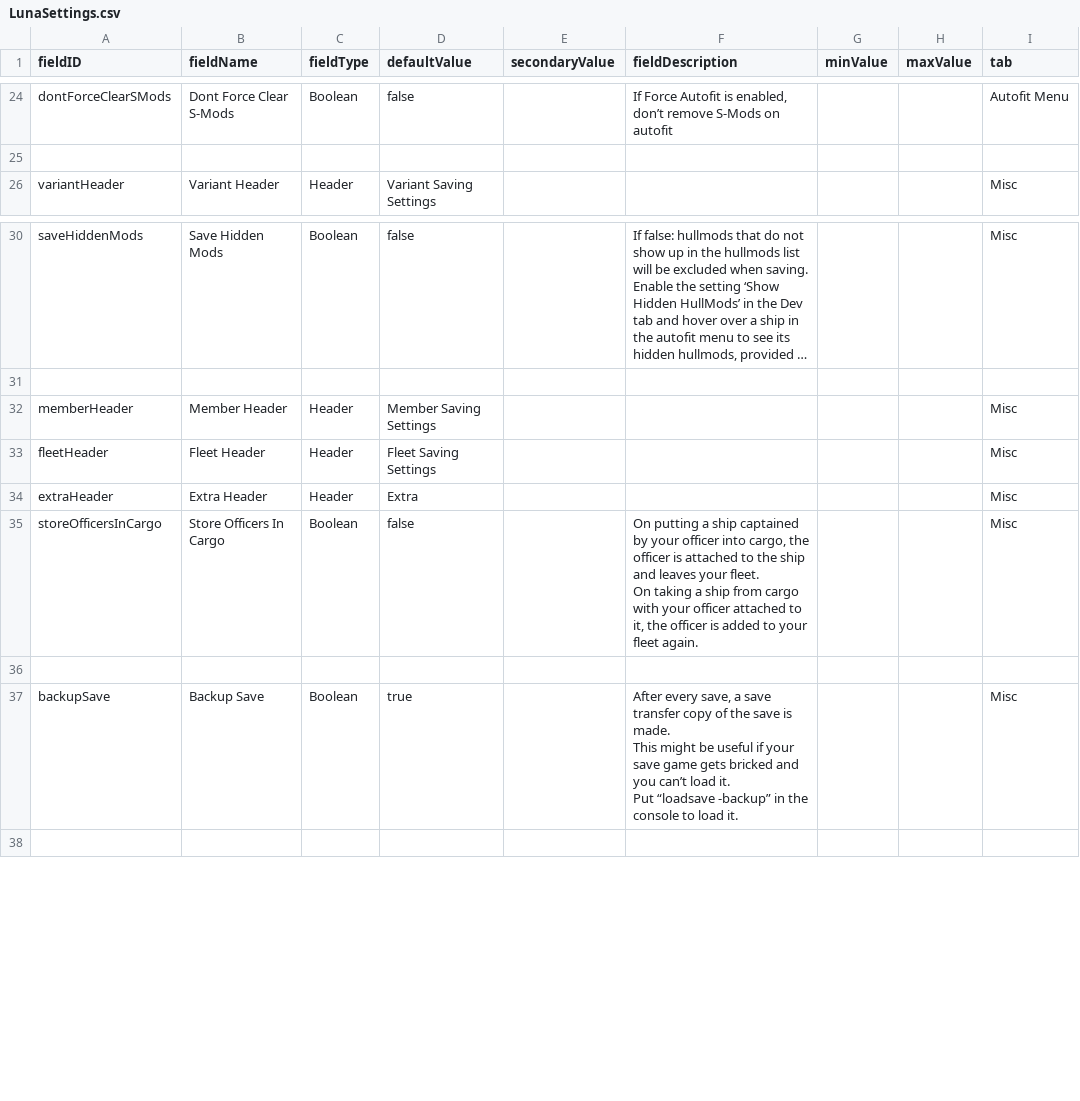
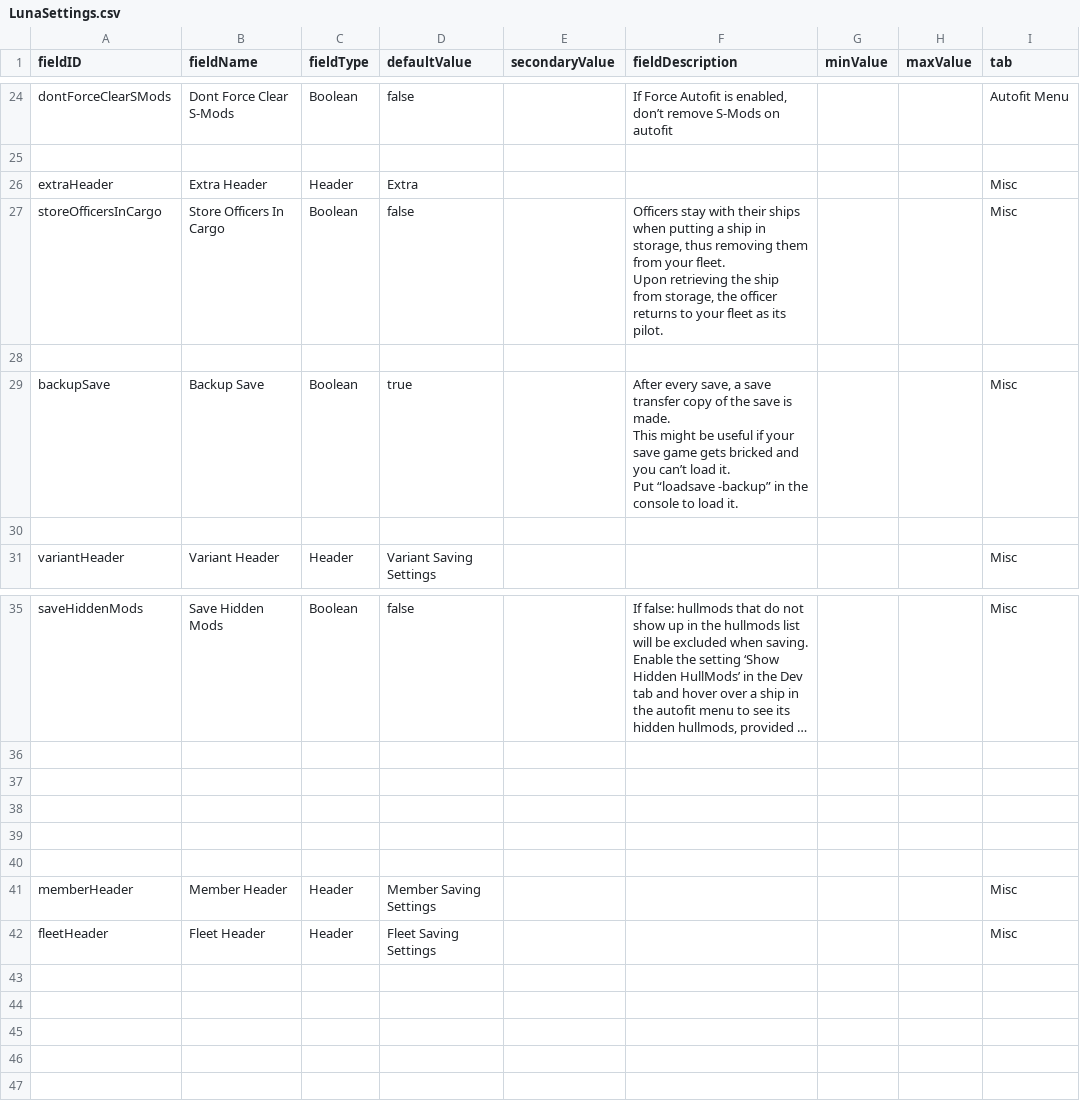
Before and after one commit to S-Numan/FleetBuilder, a CSV file: data/config/LunaSettings.csv, drawn as a sheet; only a part is shown, gaps mark what is left out; long unchanged cells end in …; removed rows and columns are numbered as before the commit, all else as after; ↵ is a line break in a cell; the diff names each change by its address in the sheet, - before the commit and + after, or states it on an @@ line.

Commit message:
Re-order LunaSettings

```diff
--- a/data/config/LunaSettings.csv
+++ b/data/config/LunaSettings.csv
@@ row 34 moved to row 26: extraHeader @@
+row 27: storeOfficersInCargo | Store Officers In Cargo | Boolean | false |  | Officers stay with their ships when putting a ship in storage, thus removing them from your fleet. ↵ Upon retrieving the ship from storage, the officer returns to your fleet as its pilot. |  |  | Misc
+row 28: (empty)
+row 29: backupSave | Backup Save | Boolean | true |  | After every save, a save transfer copy of the save is made. ↵ This might be useful if your save game gets bricked and you can’t load it. ↵ Put “loadsave -backup” in the console to load it. |  |  | Misc
+row 30: (empty)
+row 37: (empty)
+row 38: (empty)
+row 39: (empty)
+row 40: (empty)
-row 35: storeOfficersInCargo | Store Officers In Cargo | Boolean | false |  | On putting a ship captained by your officer into cargo, the officer is attached to the ship and leaves your fleet. ↵ On taking a ship from cargo with your officer attached to it, the officer is added to your fleet again. |  |  | Misc
-row 44: backupSave | Backup Save | Boolean | true |  | After every save, a save transfer copy of the save is made. ↵ This might be useful if your save game gets bricked and you can’t load it. ↵ Put “loadsave -backup” in the console to load it. |  |  | Misc
+row 44: (empty)
+row 45: (empty)
+row 46: (empty)
```
